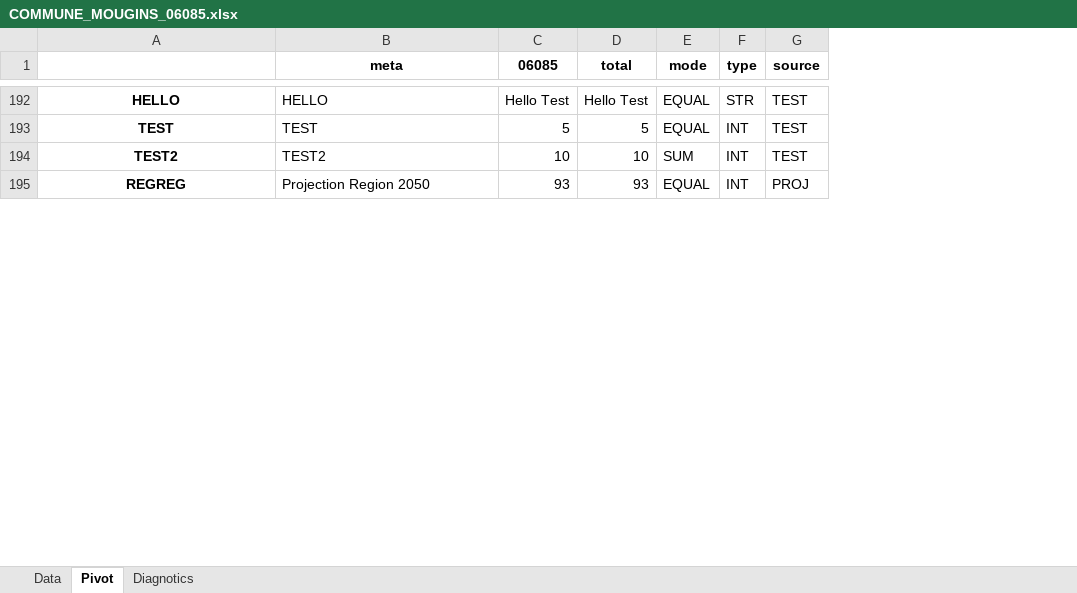
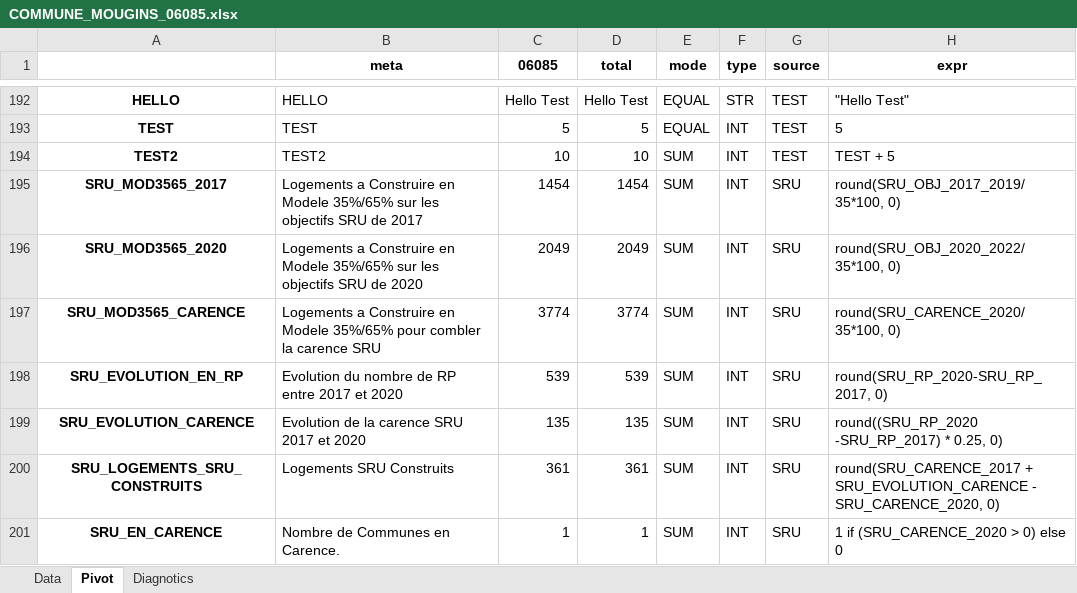
Before and after one commit to bheuse/ConsommationFonciere, an Excel workbook: output/COMMUNE_MOUGINS_06085.xlsx, sheet Pivot, drawn as a sheet; only a part is shown, gaps mark what is left out; values as stored, in another font and other column widths than the file's, no borders; removed rows and columns are numbered as before the commit, all else as after; the diff covers the shown part only; the diff names each change by its address in the sheet, - before the commit and + after, or states it on an @@ line.

```diff
--- a/output/COMMUNE_MOUGINS_06085.xlsx (sheet Pivot)
+++ b/output/COMMUNE_MOUGINS_06085.xlsx (sheet Pivot)
+column H (expr), rows 192-194: "Hello Test" | 5 | TEST + 5
-row 195: REGREG | Projection Region 2050 | 93 | 93 | EQUAL | INT | PROJ
+row 195: SRU_MOD3565_2017 | Logements a Construire en Modele 35%/65% sur les objectifs SRU de 2017 | 1454 | 1454 | SUM | INT | SRU | round(SRU_OBJ_2017_2019/35*100, 0)
+row 196: SRU_MOD3565_2020 | Logements a Construire en Modele 35%/65% sur les objectifs SRU de 2020 | 2049 | 2049 | SUM | INT | SRU | round(SRU_OBJ_2020_2022/35*100, 0)
+row 197: SRU_MOD3565_CARENCE | Logements a Construire en Modele 35%/65% pour combler la carence SRU | 3774 | 3774 | SUM | INT | SRU | round(SRU_CARENCE_2020/35*100, 0)
+row 198: SRU_EVOLUTION_EN_RP | Evolution du nombre de RP entre 2017 et 2020 | 539 | 539 | SUM | INT | SRU | round(SRU_RP_2020-SRU_RP_2017, 0)
+row 199: SRU_EVOLUTION_CARENCE | Evolution de la carence SRU 2017 et 2020 | 135 | 135 | SUM | INT | SRU | round((SRU_RP_2020 -SRU_RP_2017) * 0.25, 0)
+row 200: SRU_LOGEMENTS_SRU_CONSTRUITS | Logements SRU Construits | 361 | 361 | SUM | INT | SRU | round(SRU_CARENCE_2017 + SRU_EVOLUTION_CARENCE - SRU_CARENCE_2020, 0)
+row 201: SRU_EN_CARENCE | Nombre de Communes en Carence. | 1 | 1 | SUM | INT | SRU | 1 if (SRU_CARENCE_2020 > 0) else 0
```
Also changed, not shown: 14 added rows and 3 edited cells elsewhere in this sheet, sheet Data, sheet Diagnotics, output/DEPT_Alpes-Maritimes_06.xlsx, 3 other files.
